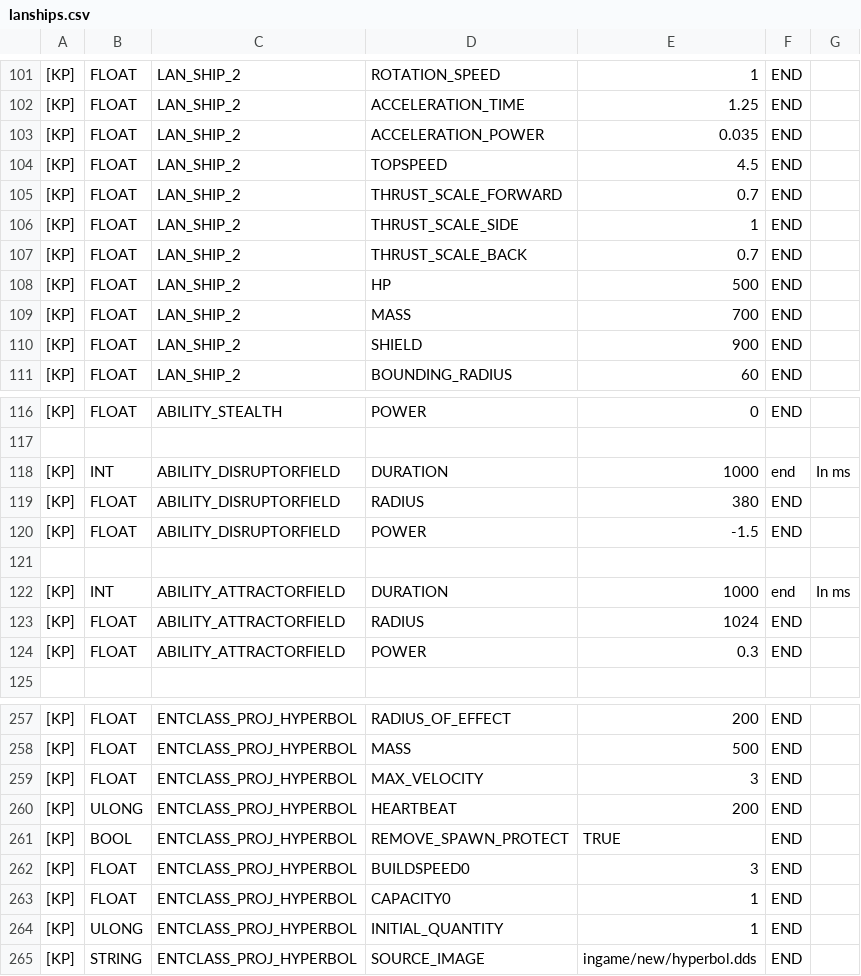
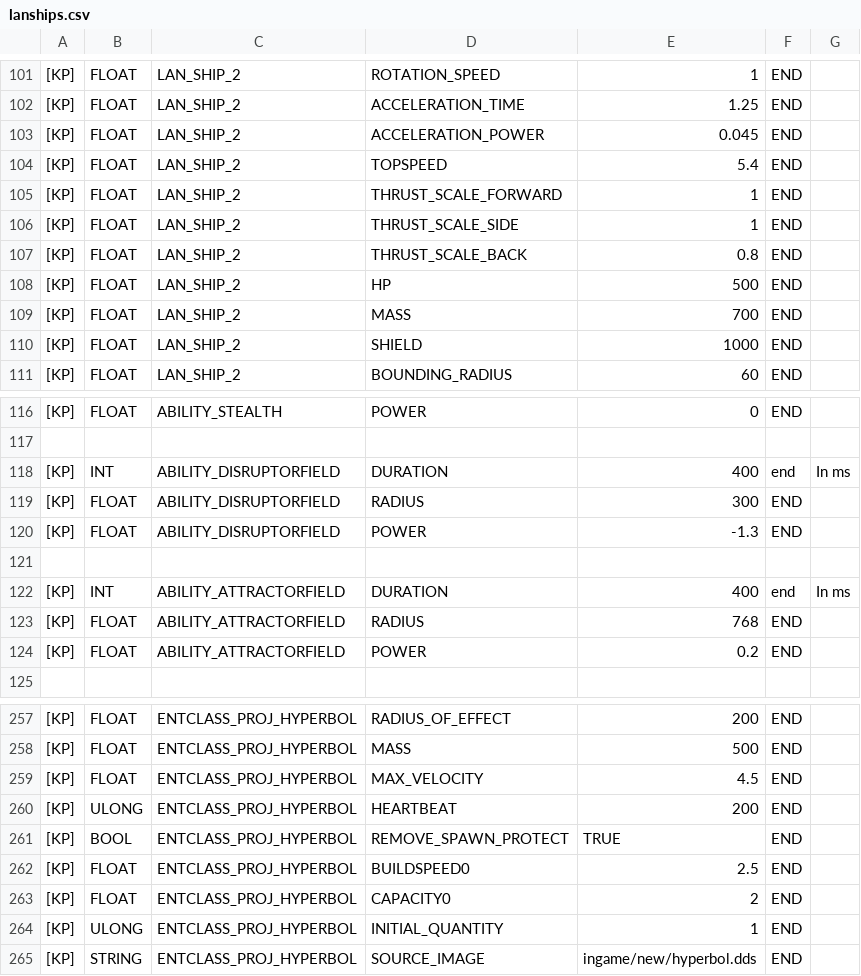
Before and after one commit to dereekb/threadspace-lan-config, a CSV file: lanships.csv, drawn as a sheet; only a part is shown, gaps mark what is left out; the diff covers the shown part only; the diff names each change by its address in the sheet, - before the commit and + after, or states it on an @@ line.

```diff
--- a/lanships.csv
+++ b/lanships.csv
-E103: 0.035
+E103: 0.045
-E104: 4.5
+E104: 5.4
-E105: 0.7
+E105: 1
-E107: 0.7
+E107: 0.8
-E110: 900
+E110: 1000
-E118: 1000
+E118: 400
-E119: 380
+E119: 300
-E120: -1.5
+E120: -1.3
-E122: 1000
+E122: 400
-E123: 1024
+E123: 768
-E124: 0.3
+E124: 0.2
-E259: 3
+E259: 4.5
-E262: 3
+E262: 2.5
-E263: 1
+E263: 2
```
Also changed, not shown: 43 edited cells elsewhere in this file.
